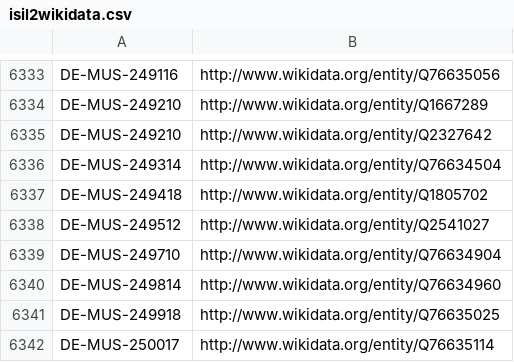
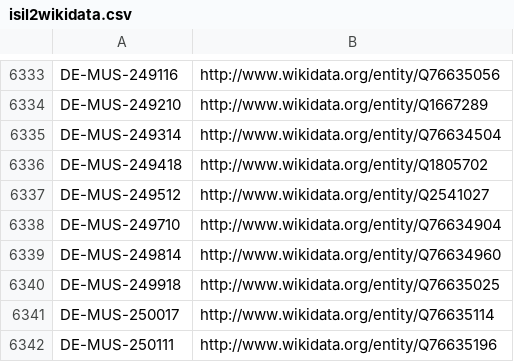
Before and after one commit to hbz/lookup-tables, a CSV file: data/isil2wikidata.csv, drawn as a sheet; only a part is shown, gaps mark what is left out; the shorter side is filled out with more unchanged rows; the diff names each change by its address in the sheet, - before the commit and + after, or states it on an @@ line.

Commit message:
Update isil2wikidata

```diff
--- a/data/isil2wikidata.csv
+++ b/data/isil2wikidata.csv
-row 6335: DE-MUS-249210 | http://www.wikidata.org/entity/Q2327642
```
